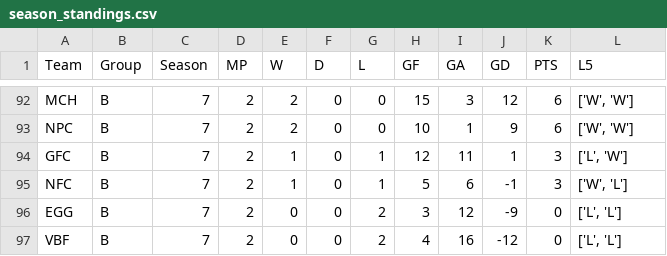
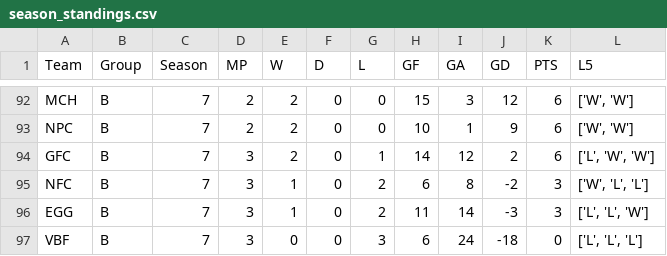
Before and after one commit to Fejiroisaacs/Haverford-IFL, a CSV file: data/season_standings.csv, drawn as a sheet; only a part is shown, gaps mark what is left out; the diff covers the shown part only.

```diff
--- a/data/season_standings.csv
+++ b/data/season_standings.csv
@@ -93,5 +93,5 @@ MCH,B,7,2,2,0,0,15,3,12,6,"['W', 'W']"
 NPC,B,7,2,2,0,0,10,1,9,6,"['W', 'W']"
-GFC,B,7,2,1,0,1,12,11,1,3,"['L', 'W']"
-NFC,B,7,2,1,0,1,5,6,-1,3,"['W', 'L']"
-EGG,B,7,2,0,0,2,3,12,-9,0,"['L', 'L']"
-VBF,B,7,2,0,0,2,4,16,-12,0,"['L', 'L']"
+GFC,B,7,3,2,0,1,14,12,2,6,"['L', 'W', 'W']"
+NFC,B,7,3,1,0,2,6,8,-2,3,"['W', 'L', 'L']"
+EGG,B,7,3,1,0,2,11,14,-3,3,"['L', 'L', 'W']"
+VBF,B,7,3,0,0,3,6,24,-18,0,"['L', 'L', 'L']"
```
Also changed, not shown: 1 added row, 1 removed row and 29 edited cells elsewhere in this file, data/Match_Results.csv, data/player_match_stats.csv, 5 other files.
